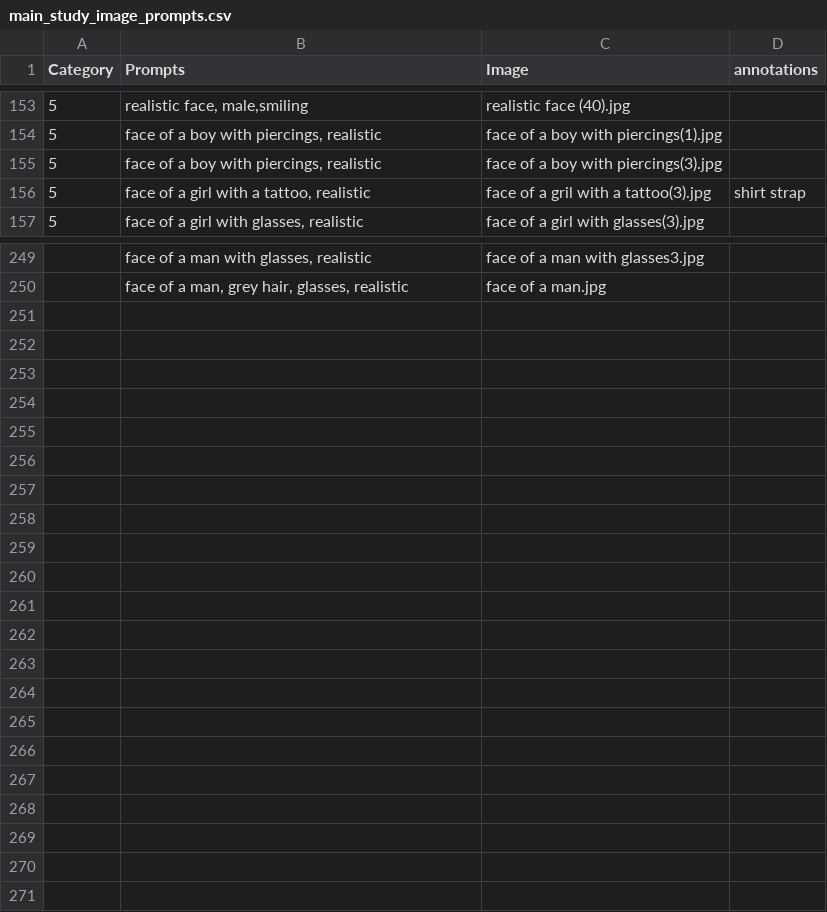
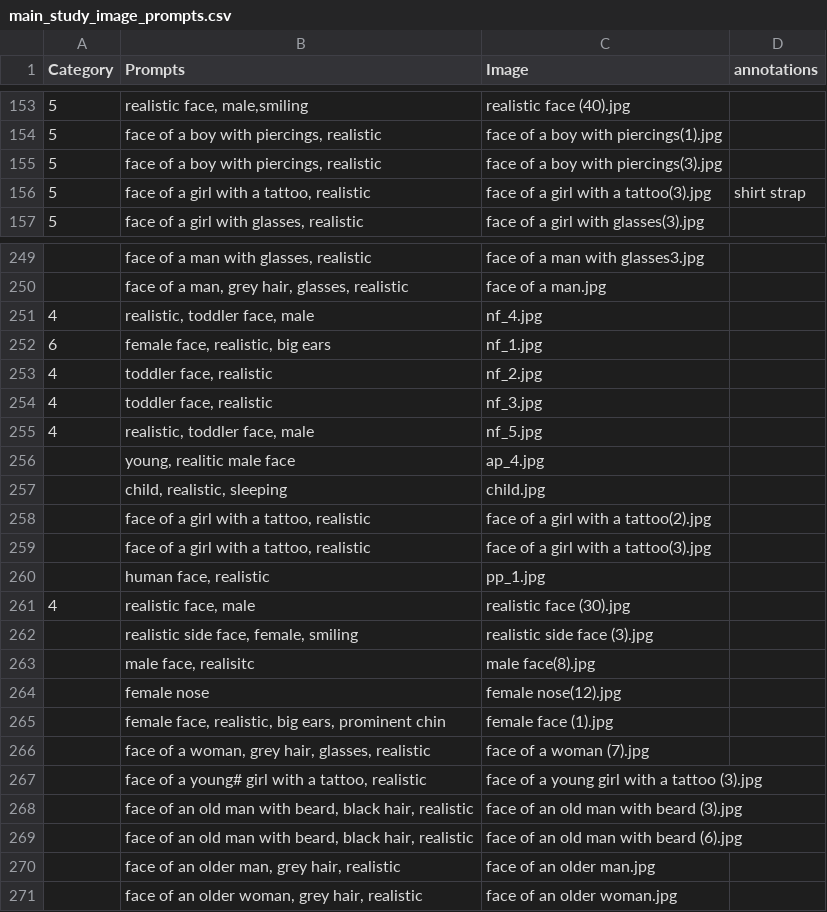
Before and after one commit to jonathanwun/projectReinforcementLearning, a CSV file: main_study_image_prompts.csv, drawn as a sheet; only a part is shown, gaps mark what is left out.

```diff
--- a/main_study_image_prompts.csv
+++ b/main_study_image_prompts.csv
@@ -155,3 +155,3 @@ Category,Prompts,Image,annotations
 5,"face of a boy with piercings, realistic",face of a boy with piercings(3).jpg,
-5,"face of a girl with a tattoo, realistic",face of a gril with a tattoo(3).jpg,shirt strap
+5,"face of a girl with a tattoo, realistic",face of a girl with a tattoo(3).jpg,shirt strap
 5,"face of a girl with glasses, realistic",face of a girl with glasses(3).jpg,
@@ -250 +250,22 @@ Category,Prompts,Image,annotations
 ,"face of a man, grey hair, glasses, realistic",face of a man.jpg,
+4,"realistic, toddler face, male",nf_4.jpg,
+6,"female face, realistic, big ears",nf_1.jpg,
+4,"toddler face, realistic",nf_2.jpg,
+4,"toddler face, realistic",nf_3.jpg,
+4,"realistic, toddler face, male",nf_5.jpg,
+,"young, realitic male face",ap_4.jpg,
+,"child, realistic, sleeping",child.jpg,
+,"face of a girl with a tattoo, realistic",face of a girl with a tattoo(2).jpg,
+,"face of a girl with a tattoo, realistic",face of a girl with a tattoo(3).jpg,
+,"human face, realistic",pp_1.jpg,
+4,"realistic face, male",realistic face (30).jpg,
+,"realistic side face, female, smiling",realistic side face (3).jpg,
+,"male face, realisitc",male face(8).jpg,
+,"female nose",female nose(12).jpg,
+,"female face, realistic, big ears, prominent chin",female face (1).jpg,
+,"face of a woman, grey hair, glasses, realistic",face of a woman (7).jpg,
+,"face of a young# girl with a tattoo, realistic",face of a young girl with a tattoo (3).jpg,
+,"face of an old man with beard, black hair, realistic",face of an old man with beard (3).jpg,
+,"face of an old man with beard, black hair, realistic",face of an old man with beard (6).jpg,
+,"face of an older man, grey hair, realistic",face of an older man.jpg,
+,"face of an older woman, grey hair, realistic",face of an older woman.jpg,
```
Also changed, not shown: batches.csv, prestudy_log.csv, 6 other files.
